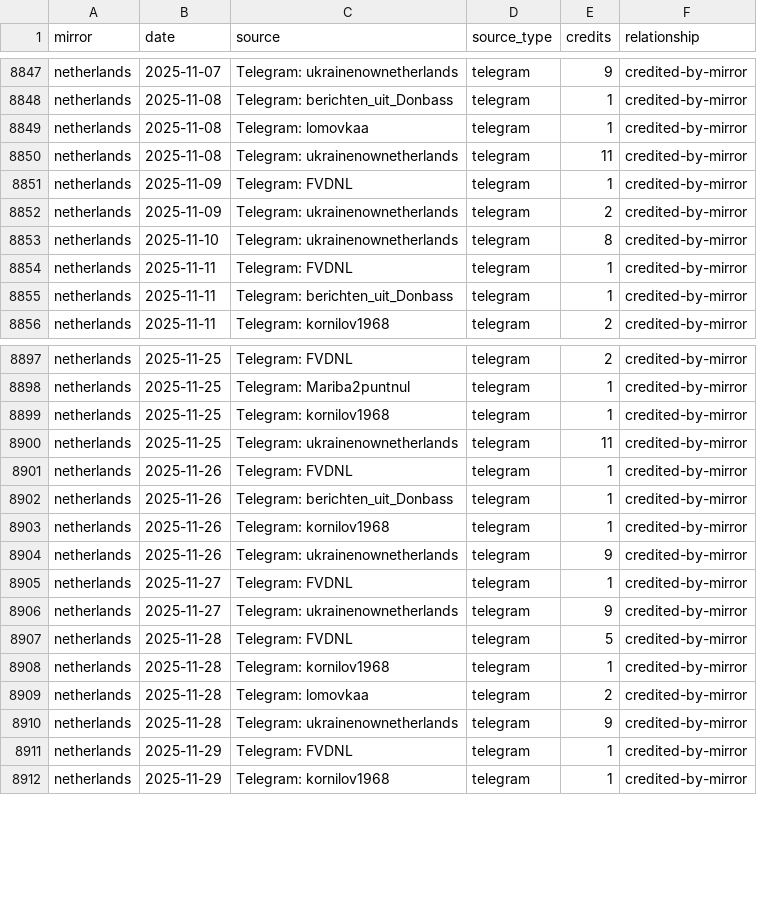
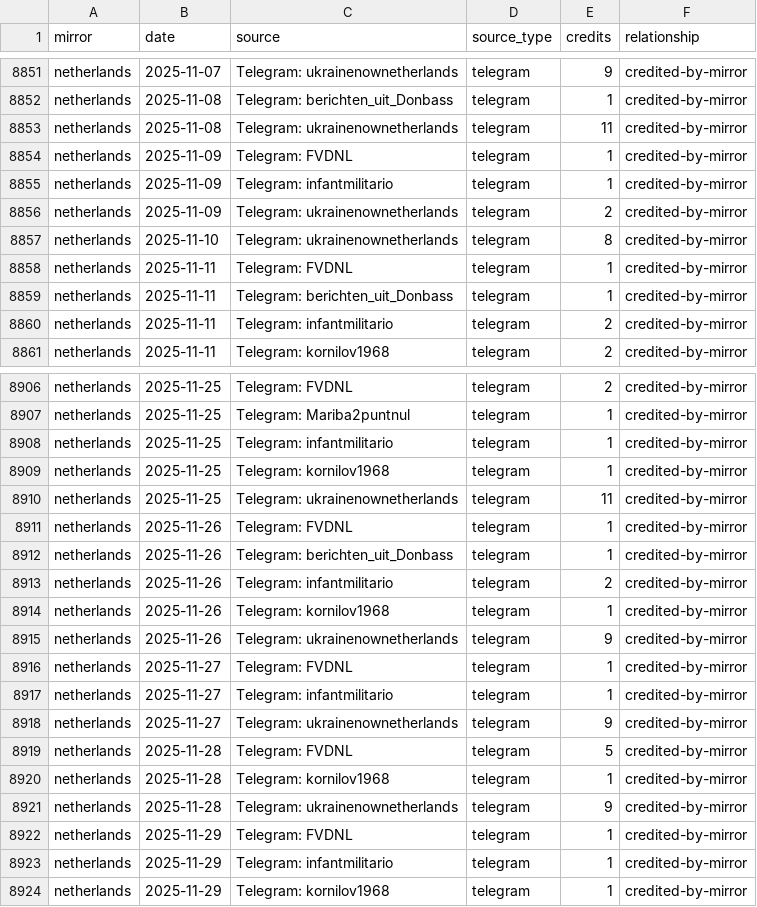
Before and after one commit to abognar-git/poisoned-well, a CSV file: data/panel/mirror_source_day/2025-11.csv, drawn as a sheet; only a part is shown, gaps mark what is left out; removed rows and columns are numbered as before the commit, all else as after; the diff covers the shown part only; the diff names each change by its address in the sheet, - before the commit and + after, or states it on an @@ line.

```diff
--- a/data/panel/mirror_source_day/2025-11.csv
+++ b/data/panel/mirror_source_day/2025-11.csv
-row 8849: netherlands | 2025-11-08 | Telegram: lomovkaa | telegram | 1 | credited-by-mirror
+row 8855: netherlands | 2025-11-09 | Telegram: infantmilitario | telegram | 1 | credited-by-mirror
+row 8860: netherlands | 2025-11-11 | Telegram: infantmilitario | telegram | 2 | credited-by-mirror
+row 8908: netherlands | 2025-11-25 | Telegram: infantmilitario | telegram | 1 | credited-by-mirror
+row 8913: netherlands | 2025-11-26 | Telegram: infantmilitario | telegram | 2 | credited-by-mirror
+row 8917: netherlands | 2025-11-27 | Telegram: infantmilitario | telegram | 1 | credited-by-mirror
-row 8909: netherlands | 2025-11-28 | Telegram: lomovkaa | telegram | 2 | credited-by-mirror
+row 8923: netherlands | 2025-11-29 | Telegram: infantmilitario | telegram | 1 | credited-by-mirror
```
Also changed, not shown: 11 added rows, 3 removed rows and 5 edited cells elsewhere in this file, data/panel/mirror_source_day/2024-11.csv, data/panel/mirror_source_day/2024-12.csv, 24 other files.
